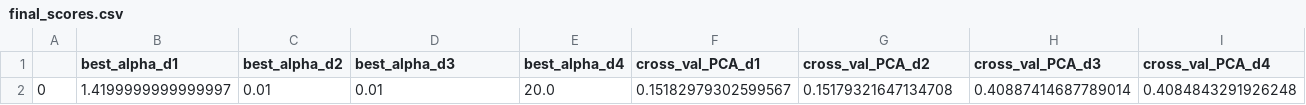
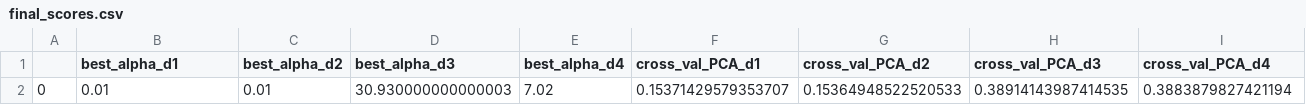
Before and after one commit to iamgiolaga/ridge-regression, a CSV file: results/scores/final_scores.csv, drawn as a sheet; only a part is shown; removed rows and columns are numbered as before the commit, all else as after; rows hold the shown columns only; the diff names each change by its address in the sheet, - before the commit and + after, or states it on an @@ line.

```diff
--- a/results/scores/final_scores.csv
+++ b/results/scores/final_scores.csv
-row 2: 0 | 1.4199999999999997 | 0.01 | 0.01 | 20.0 | 0.15182979302599567 | 0.15179321647134708 | 0.40887414687789014 | 0.4084843291926248
+row 2: 0 | 0.01 | 0.01 | 30.930000000000003 | 7.02 | 0.15371429579353707 | 0.15364948522520533 | 0.38914143987414535 | 0.3883879827421194
```
Also changed, not shown: 14 other files.
